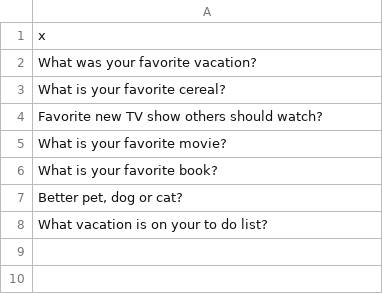
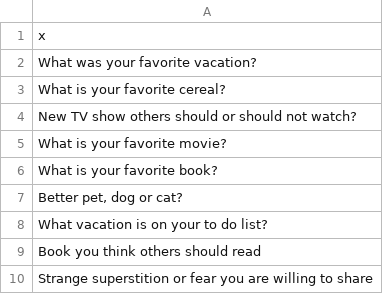
Before and after one commit to mleary/fika, a CSV file: data-raw/topics.csv, drawn as a sheet.

```diff
--- a/data-raw/topics.csv
+++ b/data-raw/topics.csv
@@ -3,3 +3,3 @@
 "What is your favorite cereal?"
-"Favorite new TV show others should watch?"
+"New TV show others should or should not watch?"
 "What is your favorite movie?"
@@ -8 +8,3 @@
 "What vacation is on your to do list?"
+"Book you think others should read"
+"Strange superstition or fear you are willing to share"
```
Also changed, not shown: 46 other files.
